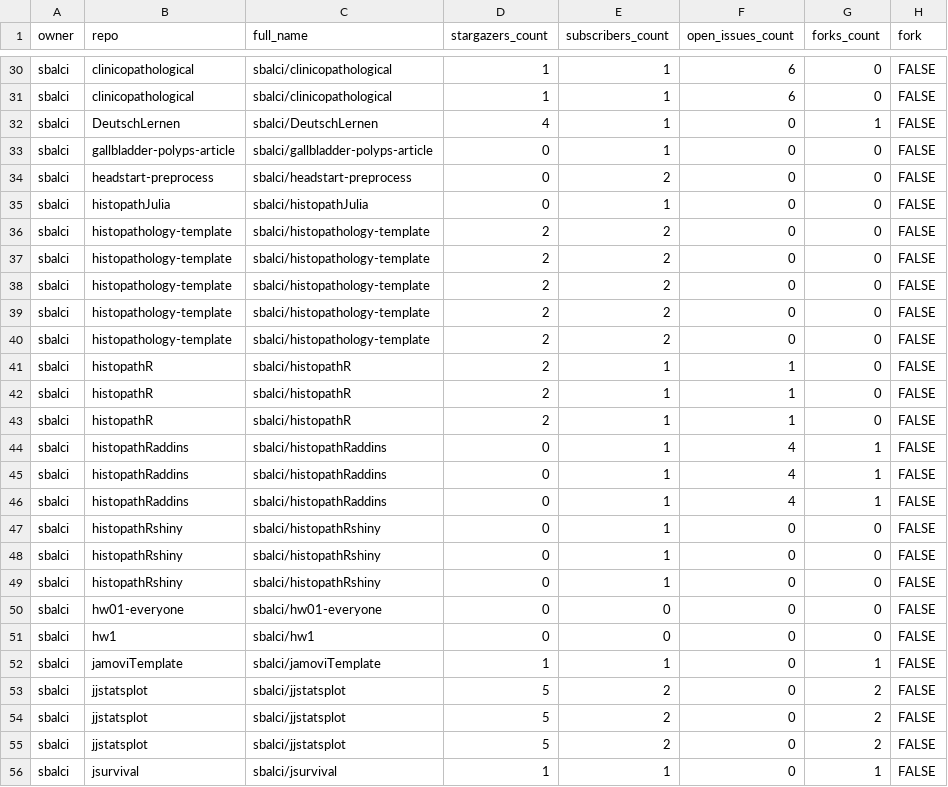
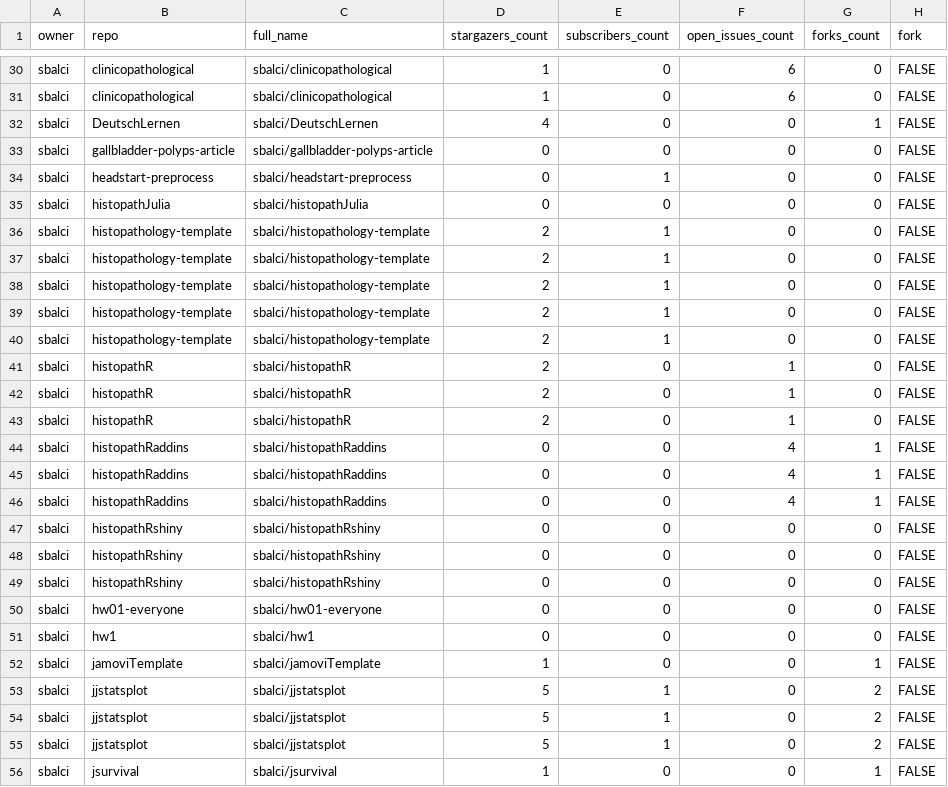
Before and after one commit to sbalci/status, a CSV file: repos.csv, drawn as a sheet; only a part is shown, gaps mark what is left out; the diff covers the shown part only; the diff names each change by its address in the sheet, - before the commit and + after, or states it on an @@ line.

```diff
--- a/repos.csv
+++ b/repos.csv
-E30:E33 (subscribers_count): 1
+E30:E33 (subscribers_count): 0
-E34 (subscribers_count): 2
+E34 (subscribers_count): 1
-E35 (subscribers_count): 1
+E35 (subscribers_count): 0
-E36:E40 (subscribers_count): 2
+E36:E40 (subscribers_count): 1
-E41:E49 (subscribers_count): 1
+E41:E49 (subscribers_count): 0
-E52 (subscribers_count): 1
+E52 (subscribers_count): 0
-E53:E55 (subscribers_count): 2
+E53:E55 (subscribers_count): 1
-E56 (subscribers_count): 1
+E56 (subscribers_count): 0
```
Also changed, not shown: 59 edited cells elsewhere in this file, 1 other file.
